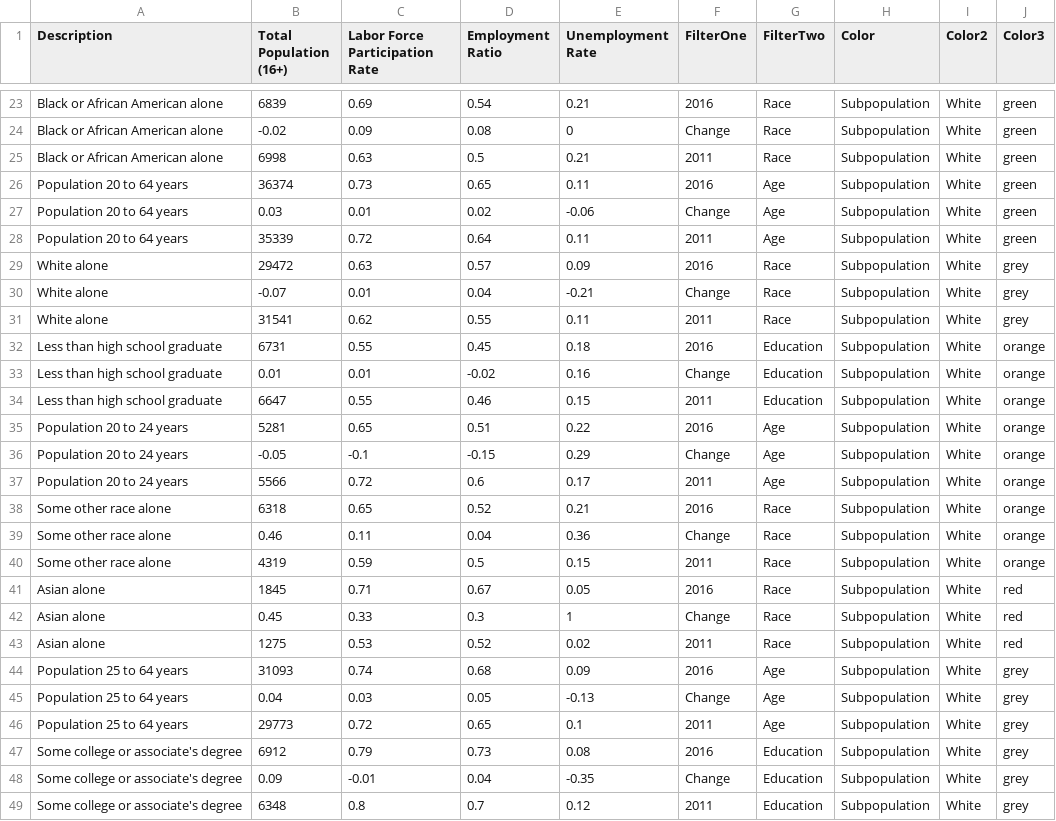
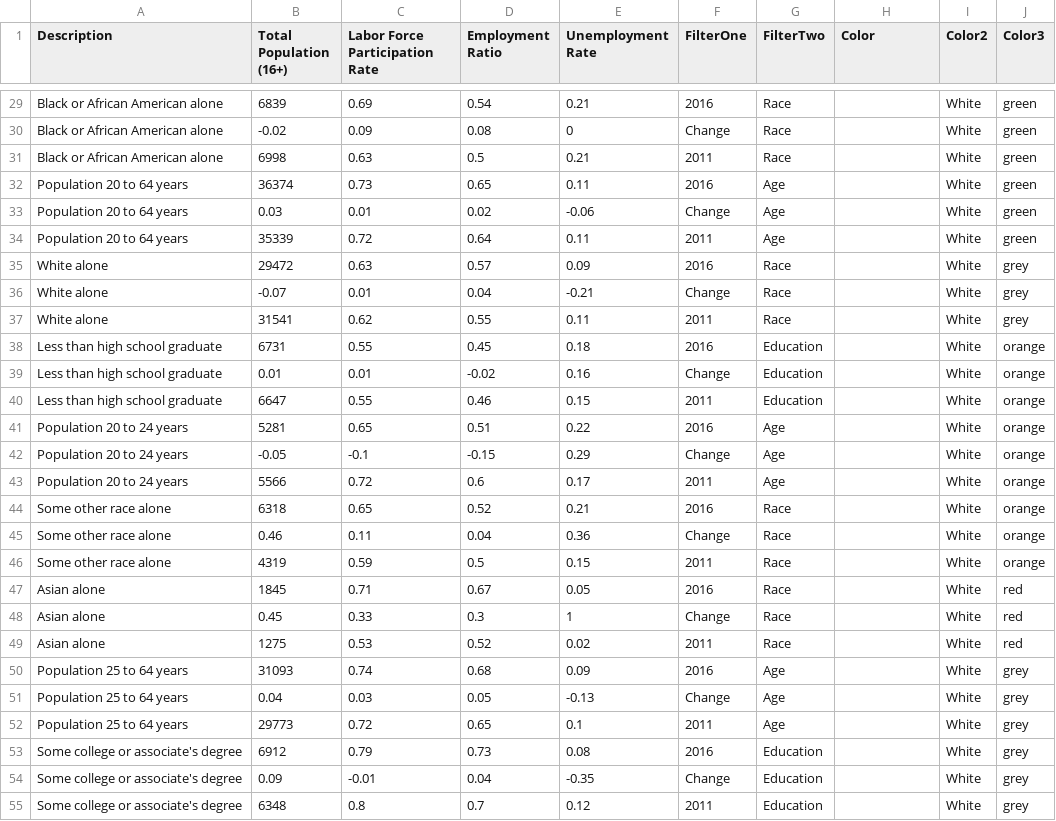
Before and after one commit to subartle/Understanding-Lancaster, a CSV file: Inclusion ACS Graph 3.csv, drawn as a sheet; only a part is shown, gaps mark what is left out; addresses are those after the commit; the diff covers the shown part only; the diff names each change by its address in the sheet, - before the commit and + after, or states it on an @@ line.

```diff
--- a/Inclusion ACS Graph 3.csv
+++ b/Inclusion ACS Graph 3.csv
-H29:H55 (Color): Subpopulation
+H29:H55 (Color): (empty)
```
Also changed, not shown: 6 added rows, 6 removed rows and 36 edited cells elsewhere in this file.
